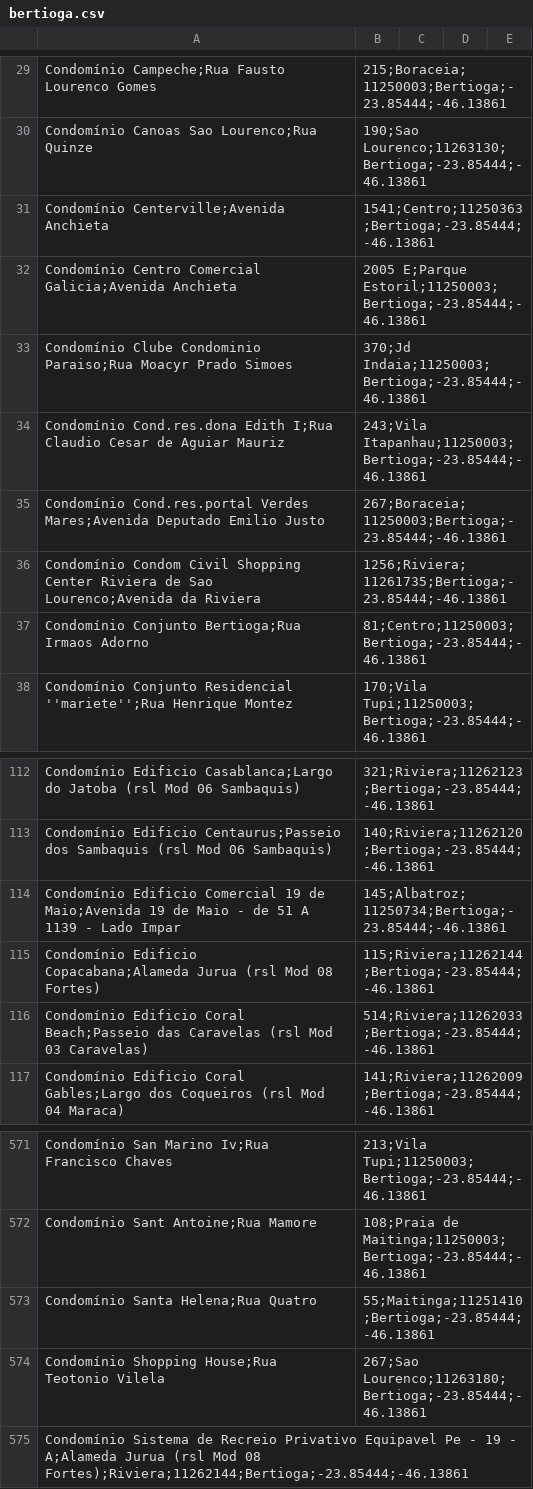
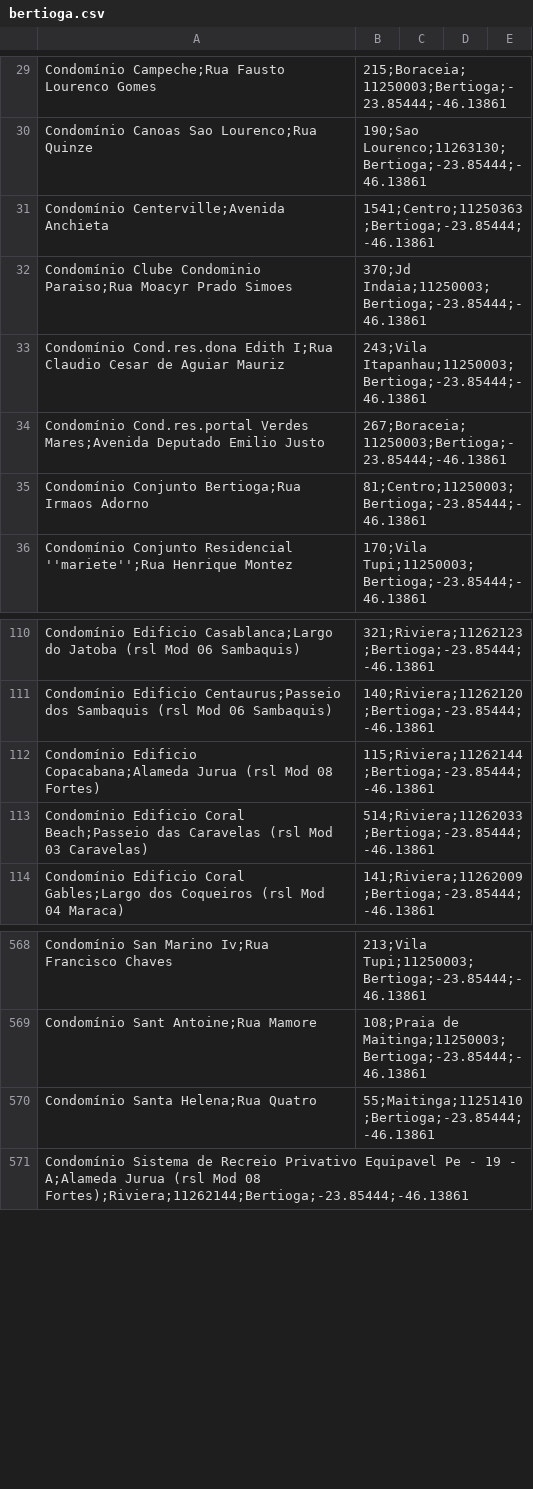
Before and after one commit to wanderpomares-sys/Achados-De-Condominio, a CSV file: data/condominios/bertioga.csv, drawn as a sheet; only a part is shown, gaps mark what is left out.

```diff
--- a/data/condominios/bertioga.csv
+++ b/data/condominios/bertioga.csv
@@ -31,3 +31,2 @@ Condomínio Canoas Sao Lourenco;Rua Quinze, 190;Sao Lourenco;11263130;Bertioga;-
 Condomínio Centerville;Avenida Anchieta, 1541;Centro;11250363;Bertioga;-23.85444;-46.13861
-Condomínio Centro Comercial Galicia;Avenida Anchieta, 2005 E;Parque Estoril;11250003;Bertioga;-23.85444;-46.13861
 Condomínio Clube Condominio Paraiso;Rua Moacyr Prado Simoes, 370;Jd Indaia;11250003;Bertioga;-23.85444;-46.13861
@@ -35,3 +34,2 @@ Condomínio Cond.res.dona Edith I;Rua Claudio Cesar de Aguiar Mauriz, 243;Vila I
 Condomínio Cond.res.portal Verdes Mares;Avenida Deputado Emilio Justo, 267;Boraceia;11250003;Bertioga;-23.85444;-46.13861
-Condomínio Condom Civil Shopping Center Riviera de Sao Lourenco;Avenida da Riviera, 1256;Riviera;11261735;Bertioga;-23.85444;-46.13861
 Condomínio Conjunto Bertioga;Rua Irmaos Adorno, 81;Centro;11250003;Bertioga;-23.85444;-46.13861
@@ -113,3 +111,2 @@ Condomínio Edificio Casablanca;Largo do Jatoba (rsl Mod 06 Sambaquis), 321;Rivi
 Condomínio Edificio Centaurus;Passeio dos Sambaquis (rsl Mod 06 Sambaquis), 140;Riviera;11262120;Bertioga;-23.85444;-46.13861
-Condomínio Edificio Comercial 19 de Maio;Avenida 19 de Maio - de 51 A 1139 - Lado Impar, 145;Albatroz;11250734;Bertioga;-23.85444;-46.13861
 Condomínio Edificio Copacabana;Alameda Jurua (rsl Mod 08 Fortes), 115;Riviera;11262144;Bertioga;-23.85444;-46.13861
@@ -573,3 +570,2 @@ Condomínio Sant Antoine;Rua Mamore, 108;Praia de Maitinga;11250003;Bertioga;-23
 Condomínio Santa Helena;Rua Quatro, 55;Maitinga;11251410;Bertioga;-23.85444;-46.13861
-Condomínio Shopping House;Rua Teotonio Vilela, 267;Sao Lourenco;11263180;Bertioga;-23.85444;-46.13861
 Condomínio Sistema de Recreio Privativo Equipavel Pe - 19 - A;Alameda Jurua (rsl Mod 08 Fortes);Riviera;11262144;Bertioga;-23.85444;-46.13861
```
Also changed, not shown: data/condominios/guaruja.csv, data/condominios/mogi-das-cruzes.csv, 4 other files.
